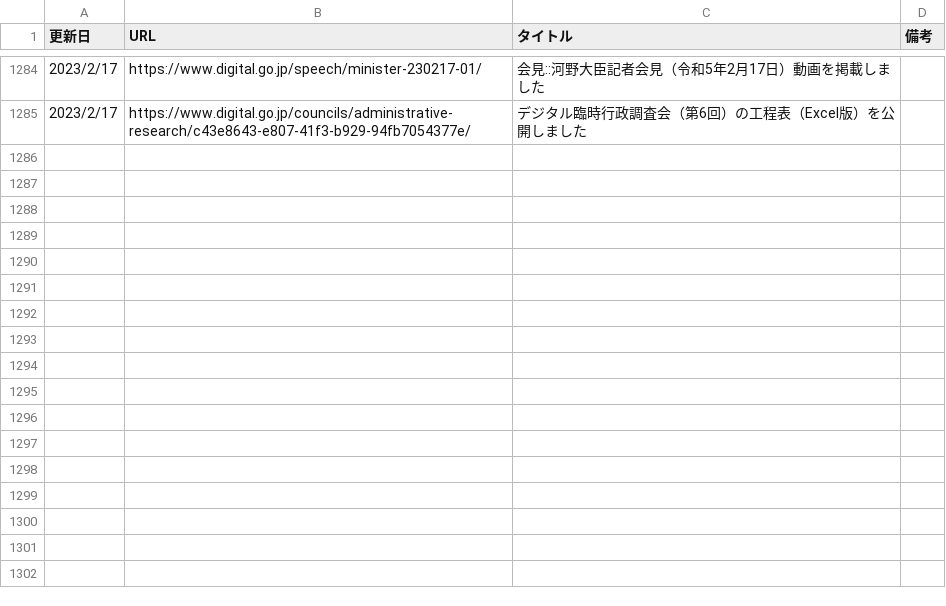
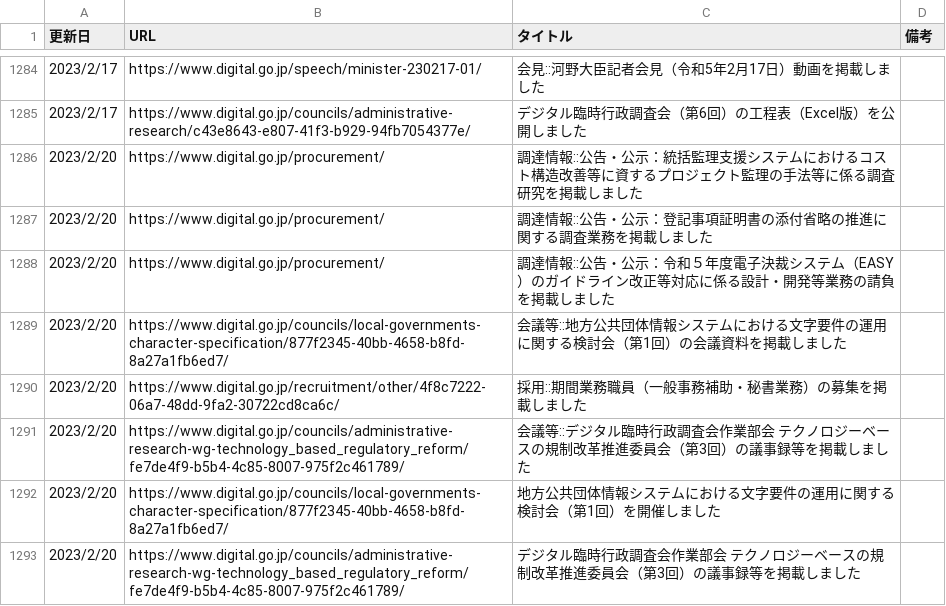
Before and after one commit to c-3lab/jp-go-digital-news, a CSV file: jp-go-digital-news-news.csv, drawn as a sheet; only a part is shown, gaps mark what is left out.

```diff
--- a/jp-go-digital-news-news.csv
+++ b/jp-go-digital-news-news.csv
@@ -1286 +1286,9 @@
 2023/2/17,https://www.digital.go.jp/councils/administrative-research/c43e8643-e807-41f3-b929-94fb7054377e/,デジタル臨時行政調査会（第6回）の工程表（Excel版）を公開しました
+2023/2/20,https://www.digital.go.jp/procurement/,調達情報::公告・公示：統括監理支援システムにおけるコスト構造改善等に資するプロジェクト監理の手法等に係る調査研究を掲載しました
+2023/2/20,https://www.digital.go.jp/procurement/,調達情報::公告・公示：登記事項証明書の添付省略の推進に関する調査業務を掲載しました
+2023/2/20,https://www.digital.go.jp/procurement/,調達情報::公告・公示：令和５年度電子決裁システム（EASY）のガイドライン改正等対応に係る設計・開発等業務の請負を掲載しました
+2023/2/20,https://www.digital.go.jp/councils/local-governments-character-specification/877f2345-40bb-4658-b8fd-8a27a1fb6ed7/,会議等::地方公共団体情報システムにおける文字要件の運用に関する検討会（第1回）の会議資料を掲載しました
+2023/2/20,https://www.digital.go.jp/recruitment/other/4f8c7222-06a7-48dd-9fa2-30722cd8ca6c/,採用::期間業務職員（一般事務補助・秘書業務）の募集を掲載しました
+2023/2/20,https://www.digital.go.jp/councils/administrative-research-wg-technology_based_regulatory_reform/fe7de4f9-b5b4-4c85-8007-975f2c461789/,会議等::デジタル臨時行政調査会作業部会 テクノロジーベースの規制改革推進委員会（第3回）の議事録等を掲載しました
+2023/2/20,https://www.digital.go.jp/councils/local-governments-character-specification/877f2345-40bb-4658-b8fd-8a27a1fb6ed7/,地方公共団体情報システムにおける文字要件の運用に関する検討会（第1回）を開催しました
+2023/2/20,https://www.digital.go.jp/councils/administrative-research-wg-technology_based_regulatory_reform/fe7de4f9-b5b4-4c85-8007-975f2c461789/,デジタル臨時行政調査会作業部会 テクノロジーベースの規制改革推進委員会（第3回）の議事録等を掲載しました
```
Also changed, not shown: jp-go-digital-news-procurement.csv.
